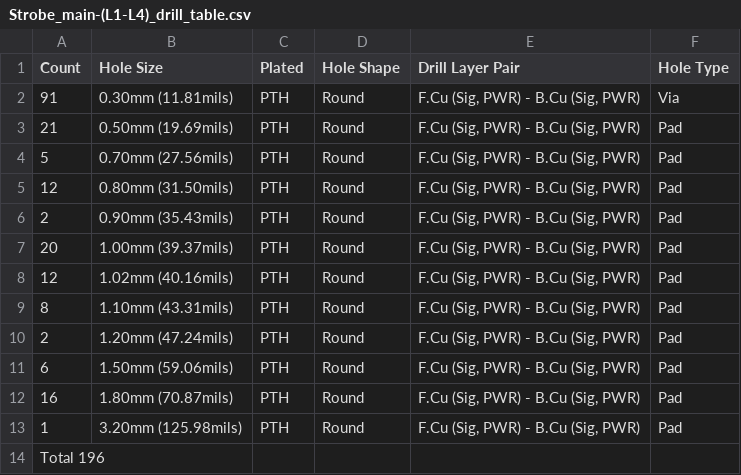
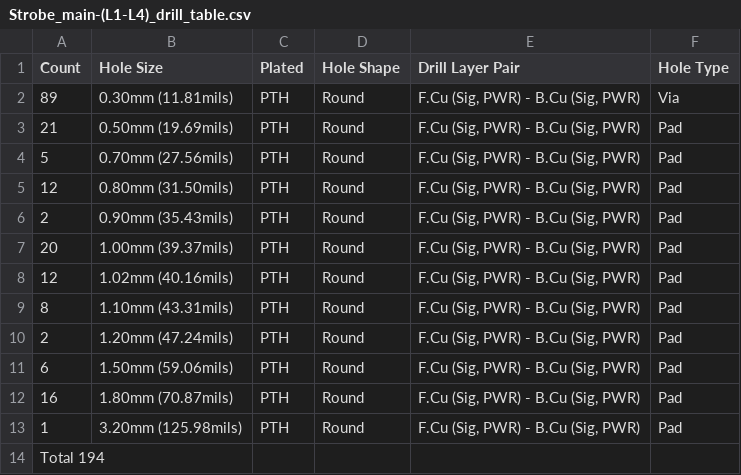
Before and after one commit to FLRHW/Strobe_main, a CSV file: Manufacturing/Fabrication/Drill Tables/Strobe_main-(L1-L4)_drill_table.csv, drawn as a sheet.

```diff
--- a/Manufacturing/Fabrication/Drill Tables/Strobe_main-(L1-L4)_drill_table.csv
+++ b/Manufacturing/Fabrication/Drill Tables/Strobe_main-(L1-L4)_drill_table.csv
@@ -1,3 +1,3 @@
 Count,Hole Size,Plated,Hole Shape,Drill Layer Pair,Hole Type
-91,0.30mm (11.81mils),PTH,Round,"F.Cu (Sig, PWR) - B.Cu (Sig, PWR)",Via
+89,0.30mm (11.81mils),PTH,Round,"F.Cu (Sig, PWR) - B.Cu (Sig, PWR)",Via
 21,0.50mm (19.69mils),PTH,Round,"F.Cu (Sig, PWR) - B.Cu (Sig, PWR)",Pad
@@ -13,2 +13,2 @@ Count,Hole Size,Plated,Hole Shape,Drill Layer Pair,Hole Type
 1,3.20mm (125.98mils),PTH,Round,"F.Cu (Sig, PWR) - B.Cu (Sig, PWR)",Pad
-Total 196,,,,,
+Total 194,,,,,
```
Also changed, not shown: Manufacturing/Assembly/Strobe_main-CPL.csv, Testing/Testpoints/Strobe_main-testpoints-top.csv, 50 other files.
